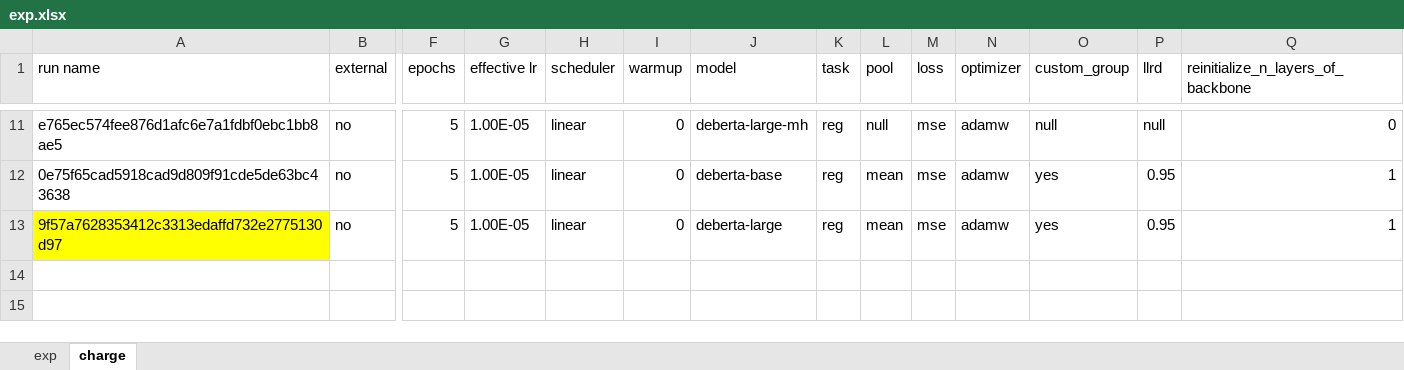
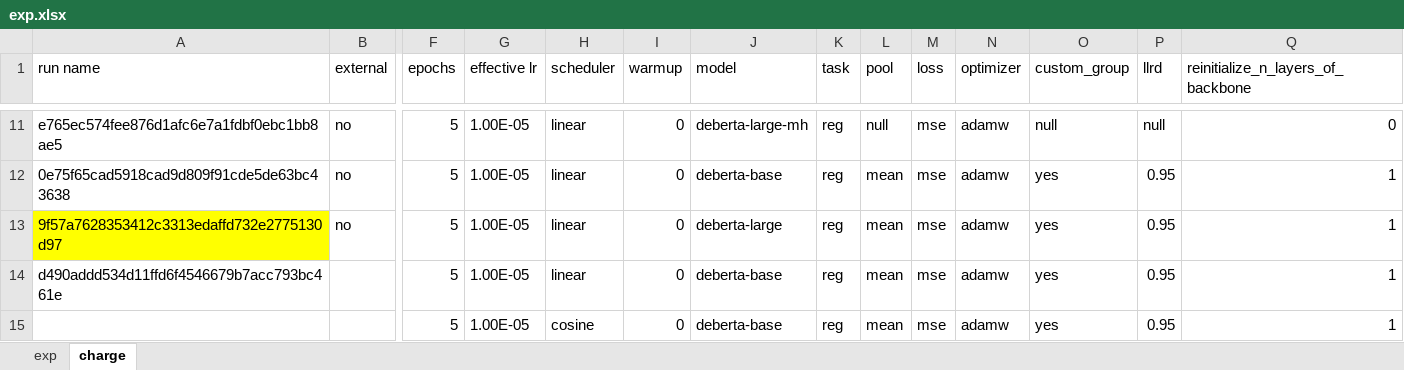
Before and after one commit to gao-hongnan/learning-agency-lab-automated-essay-scoring-2, an Excel workbook: exp.xlsx, sheet charge, drawn as a sheet; only a part is shown, gaps mark what is left out; values as stored, in another font and other column widths than the file's, no borders; rows hold the shown columns only; the diff names each change by its address in the sheet, - before the commit and + after, or states it on an @@ line.

```diff
--- a/exp.xlsx (sheet charge)
+++ b/exp.xlsx (sheet charge)
+row 14: d490addd534d11ffd6f4546679b7acc793bc461e |  | 5 | 1.00E-05 | linear | 0 | deberta-base | reg | mean | mse | adamw | yes | 0.95 | 1
+row 15:  |  | 5 | 1.00E-05 | cosine | 0 | deberta-base | reg | mean | mse | adamw | yes | 0.95 | 1
```
Also changed, not shown: 2 other files.
